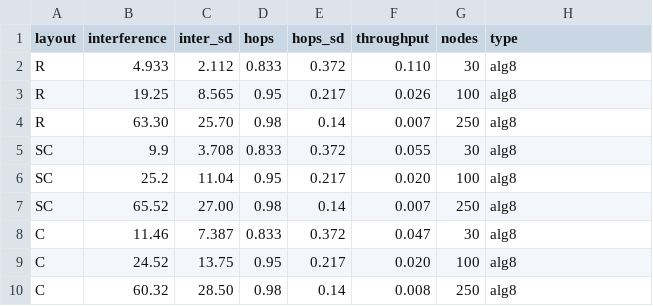
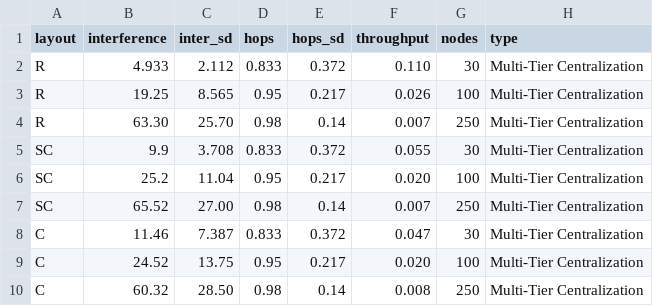
Before and after one commit to ianstenbit/NetworkTopology, a CSV file: 8_IanAlgo.csv, drawn as a sheet.

```diff
--- a/8_IanAlgo.csv
+++ b/8_IanAlgo.csv
@@ -1,10 +1,10 @@
 layout, interference, inter_sd, hops, hops_sd, throughput, nodes, type
-R, 4.933, 2.112, 0.833, 0.372, 0.110, 30, alg8
-R, 19.25, 8.565, 0.95, 0.217, 0.026, 100, alg8
-R, 63.30, 25.70, 0.98, 0.14, 0.007, 250, alg8
-SC, 9.9, 3.708, 0.833, 0.372, 0.055, 30, alg8
-SC, 25.2, 11.04, 0.95, 0.217, 0.020, 100, alg8
-SC, 65.52, 27.00, 0.98, 0.14, 0.007, 250, alg8
-C, 11.46, 7.387, 0.833, 0.372, 0.047, 30, alg8
-C, 24.52, 13.75, 0.95, 0.217, 0.020, 100, alg8
-C, 60.32, 28.50, 0.98, 0.14, 0.008, 250, alg8
+R, 4.933, 2.112, 0.833, 0.372, 0.110, 30, Multi-Tier Centralization
+R, 19.25, 8.565, 0.95, 0.217, 0.026, 100, Multi-Tier Centralization
+R, 63.30, 25.70, 0.98, 0.14, 0.007, 250, Multi-Tier Centralization
+SC, 9.9, 3.708, 0.833, 0.372, 0.055, 30, Multi-Tier Centralization
+SC, 25.2, 11.04, 0.95, 0.217, 0.020, 100, Multi-Tier Centralization
+SC, 65.52, 27.00, 0.98, 0.14, 0.007, 250, Multi-Tier Centralization
+C, 11.46, 7.387, 0.833, 0.372, 0.047, 30, Multi-Tier Centralization
+C, 24.52, 13.75, 0.95, 0.217, 0.020, 100, Multi-Tier Centralization
+C, 60.32, 28.50, 0.98, 0.14, 0.008, 250, Multi-Tier Centralization
```
Also changed, not shown: 2_TravisAlgo.csv, 3_TravisExtended.csv, 9 other files.
